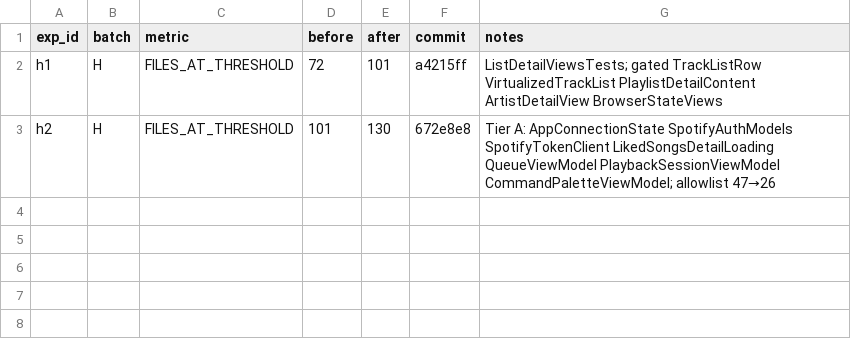
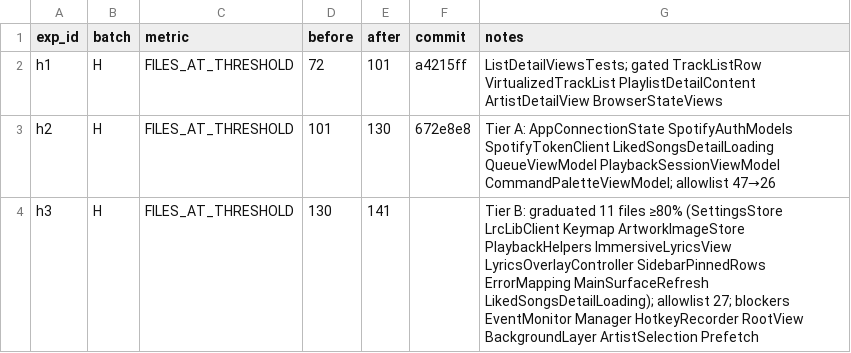
Before and after one commit to isaaclins/spotiglass, a TSV file: autoresearch/results-batch-h.tsv, drawn as a sheet.

Commit message:
Add Tier B coverage tests for settings, lyrics, palette, and browsing helpers.
Expands unit and ViewInspector tests across LrcLib parallel fetch, settings reload, command palette key handling, library sidebar order, and playlist browser error/refresh paths.

```diff
--- a/autoresearch/results-batch-h.tsv
+++ b/autoresearch/results-batch-h.tsv
@@ -3 +3,2 @@ h1	H	FILES_AT_THRESHOLD	72	101	a4215ff	ListDetailViewsTests; gated TrackListRow
 h2	H	FILES_AT_THRESHOLD	101	130	672e8e8	Tier A: AppConnectionState SpotifyAuthModels SpotifyTokenClient LikedSongsDetailLoading QueueViewModel PlaybackSessionViewModel CommandPaletteViewModel; allowlist 47→26
+h3	H	FILES_AT_THRESHOLD	130	141		Tier B: graduated 11 files ≥80% (SettingsStore LrcLibClient Keymap ArtworkImageStore PlaybackHelpers ImmersiveLyricsView LyricsOverlayController SidebarPinnedRows ErrorMapping MainSurfaceRefresh LikedSongsDetailLoading); allowlist 27; blockers EventMonitor Manager HotkeyRecorder RootView BackgroundLayer ArtistSelection Prefetch
```
Also changed, not shown: 6 other files.
